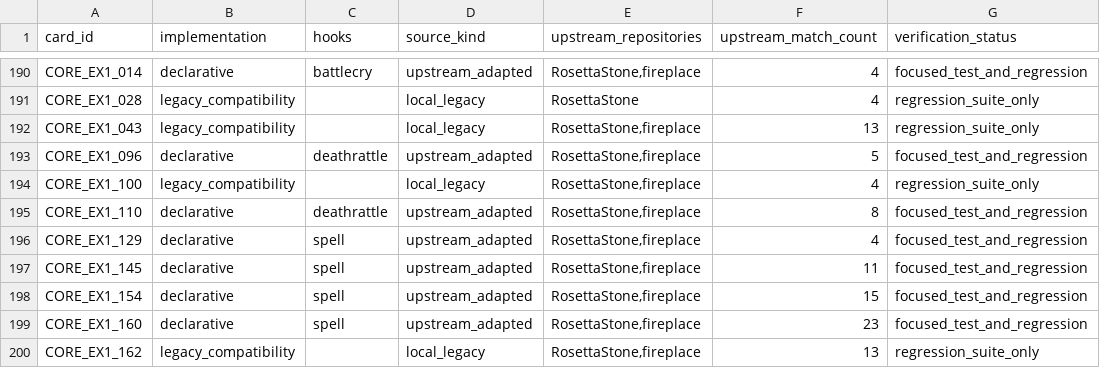
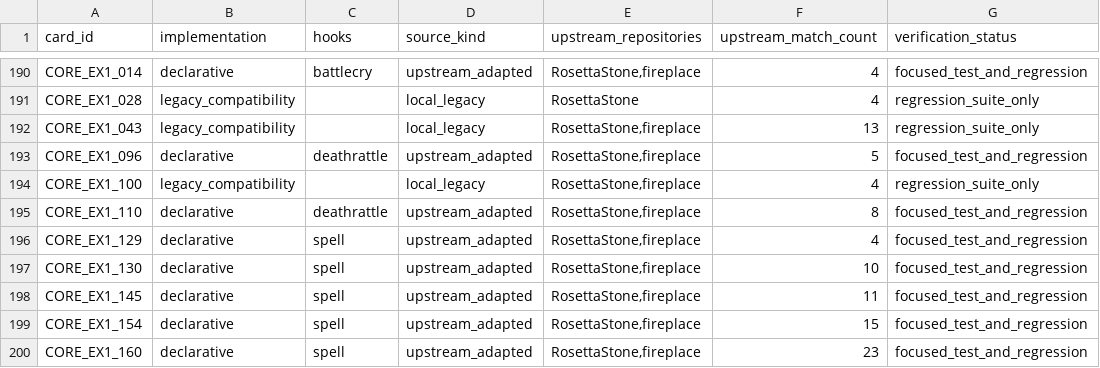
Before and after one commit to luentong/lushi, a CSV file: reports/card_rule_manifest.csv, drawn as a sheet; only a part is shown, gaps mark what is left out; the shorter side is filled out with more unchanged rows; the diff names each change by its address in the sheet, - before the commit and + after, or states it on an @@ line.

```diff
--- a/reports/card_rule_manifest.csv
+++ b/reports/card_rule_manifest.csv
+row 197: CORE_EX1_130 | declarative | spell | upstream_adapted | RosettaStone,fireplace | 10 | focused_test_and_regression
```
Also changed, not shown: 4 other files.
